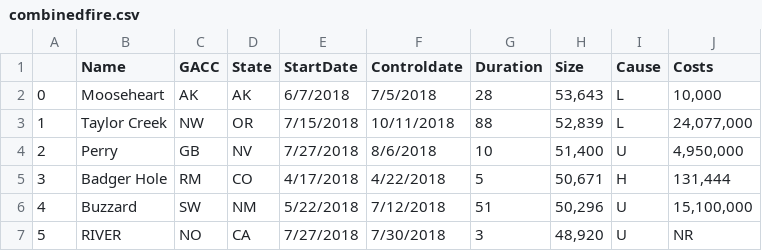
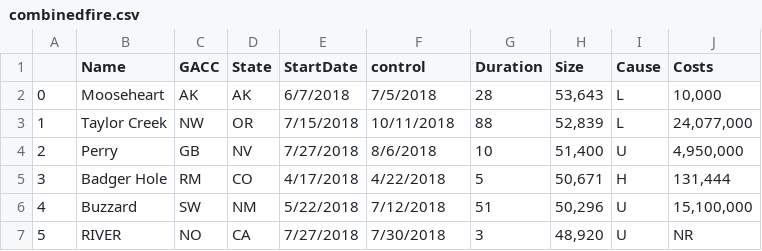
Before and after one commit to alexsong77/DAV-5400, a CSV file: combinedfire.csv, drawn as a sheet; only a part is shown.

Commit message:
Update combinedfire.csv

```diff
--- a/combinedfire.csv
+++ b/combinedfire.csv
@@ -1,2 +1,2 @@
-,Name,GACC,State,StartDate, Controldate,Duration,Size,Cause,Costs
+,Name,GACC,State,StartDate,control,Duration,Size,Cause,Costs
 0,Mooseheart,AK,AK,6/7/2018,7/5/2018,28,"53,643",L,"10,000"
```
